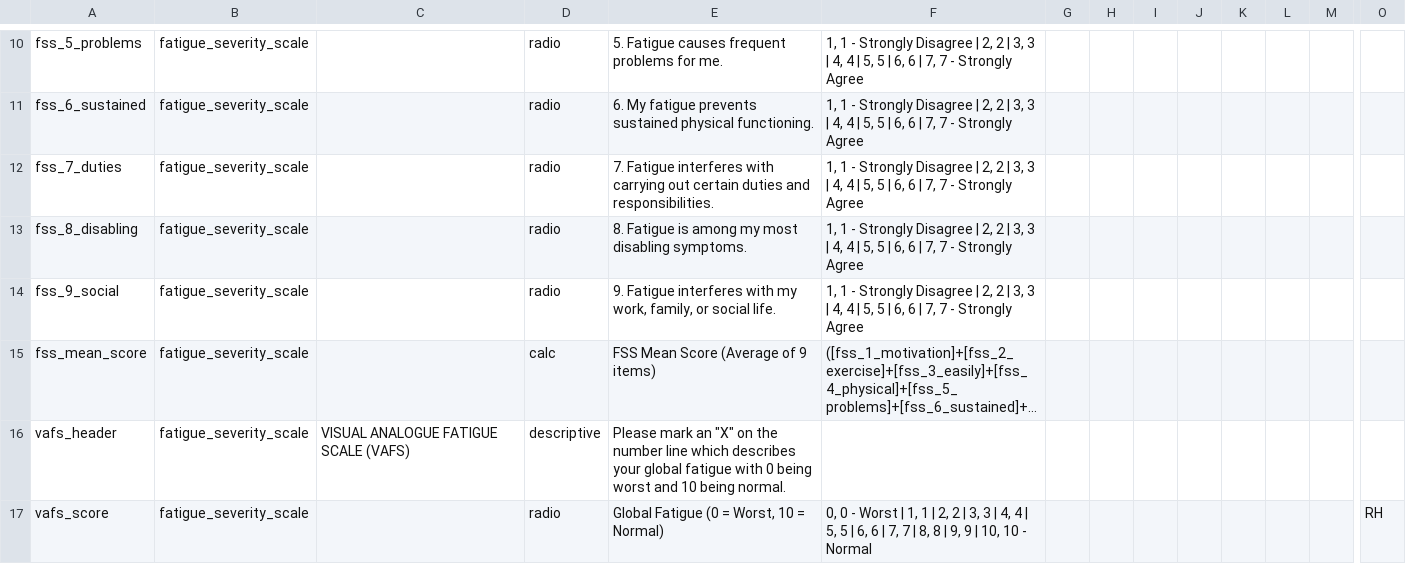
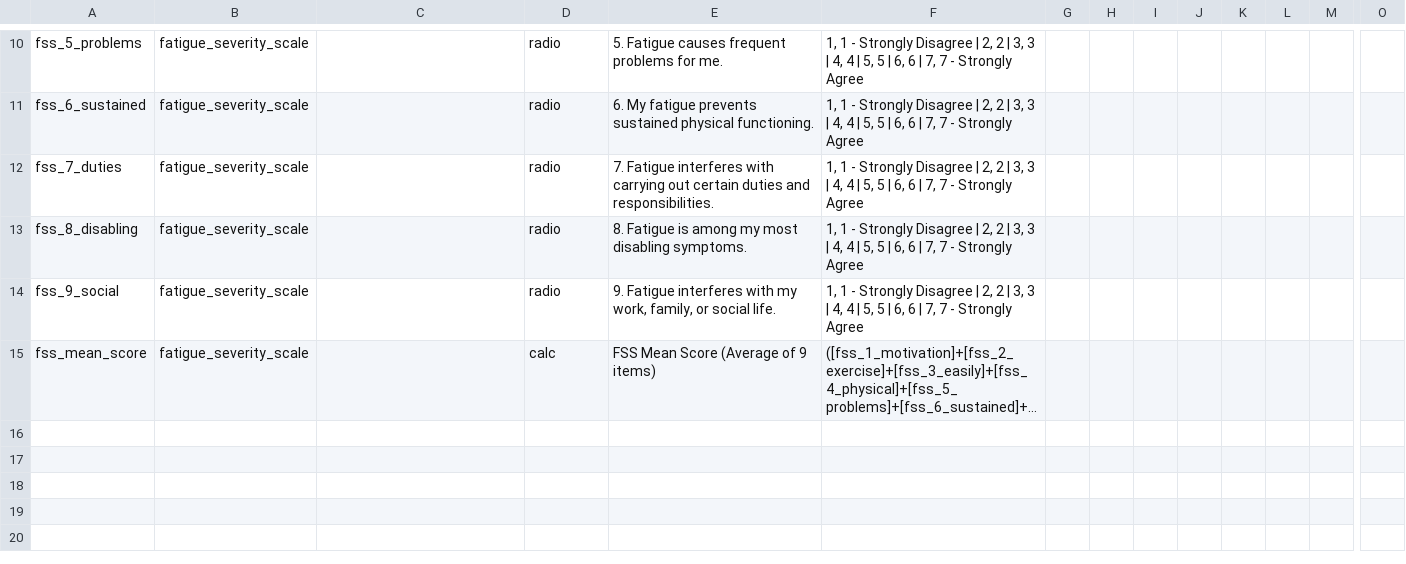
Before and after one commit to SujithChristopher/homerpdf, a CSV file: redcap/FSS_vertical.csv, drawn as a sheet; only a part is shown, gaps mark what is left out; long unchanged cells end in …; rows hold the shown columns only; the diff names each change by its address in the sheet, - before the commit and + after, or states it on an @@ line.

```diff
--- a/redcap/FSS_vertical.csv
+++ b/redcap/FSS_vertical.csv
-row 16: vafs_header | fatigue_severity_scale | VISUAL ANALOGUE FATIGUE SCALE (VAFS) | descriptive | Please mark an "X" on the number line which describes your global fatigue with 0 being worst and 10 being normal.
-row 17: vafs_score | fatigue_severity_scale |  | radio | Global Fatigue (0 = Worst, 10 = Normal) | 0, 0 - Worst | 1, 1 | 2, 2 | 3, 3 | 4, 4 | 5, 5 | 6, 6 | 7, 7 | 8, 8 | 9, 9 | 10, 10 - Normal |  |  |  |  |  |  |  | RH
```
Also changed, not shown: redcap/final/final.csv, 1 other file.
